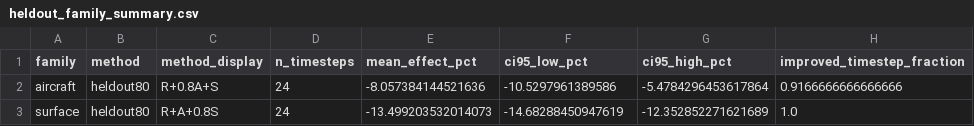
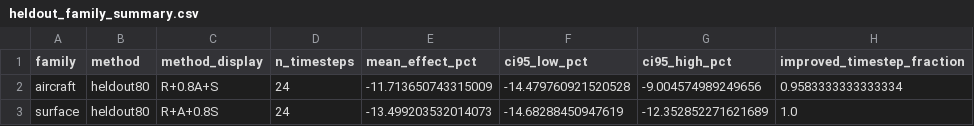
Before and after one commit to ISCLPurdue/generative_multimodal_atmospheric_super_resolution, a CSV file: analysis/summary_tables/heldout_family_summary.csv, drawn as a sheet.

```diff
--- a/analysis/summary_tables/heldout_family_summary.csv
+++ b/analysis/summary_tables/heldout_family_summary.csv
@@ -1,3 +1,3 @@
 family,method,method_display,n_timesteps,mean_effect_pct,ci95_low_pct,ci95_high_pct,improved_timestep_fraction
-aircraft,heldout80,R+0.8A+S,24,-8.057384144521636,-10.5297961389586,-5.4784296453617864,0.9166666666666666
+aircraft,heldout80,R+0.8A+S,24,-11.713650743315009,-14.479760921520528,-9.004574989249656,0.9583333333333334
 surface,heldout80,R+A+0.8S,24,-13.499203532014073,-14.68288450947619,-12.352852271621689,1.0
```
Also changed, not shown: analysis/summary_tables/heldout_variable_summary.csv, 4 other files.
